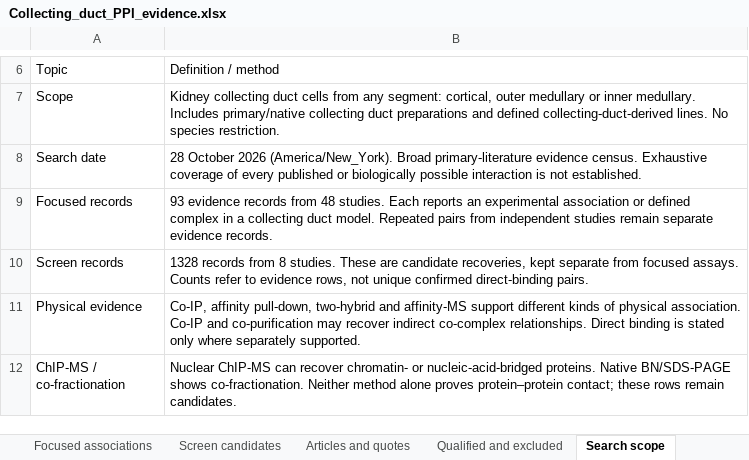
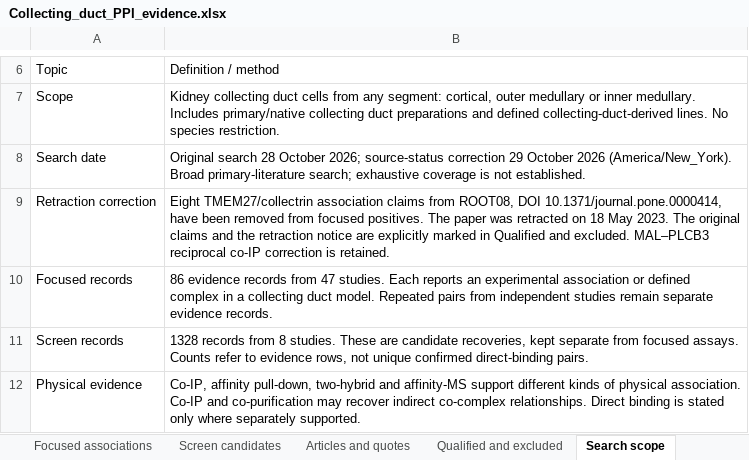
Before and after one commit to jjsong23/Bayesian-Graphical-Inference, an Excel workbook: gui/calibration/positive_cases_20261028/source/Positive Cases/Collecting_duct_PPI_evidence.xlsx, sheet Search scope, drawn as a sheet; only a part is shown, gaps mark what is left out; the shorter side is filled out with more unchanged rows; values as stored, in another font and other column widths than the file's, no cell formats; table styles not drawn; addresses are those after the commit; the diff names each change by its address in the sheet, - before the commit and + after, or states it on an @@ line.

```diff
--- a/gui/calibration/positive_cases_20261028/source/Positive Cases/Collecting_duct_PPI_evidence.xlsx (sheet Search scope)
+++ b/gui/calibration/positive_cases_20261028/source/Positive Cases/Collecting_duct_PPI_evidence.xlsx (sheet Search scope)
-B8 (Definition / method): 28 October 2026 (America/New_York). Broad primary-literature evidence census. Exhaustive coverage of every published or biologically possible interaction is not…
+B8 (Definition / method): Original search 28 October 2026; source-status correction 29 October 2026 (America/New_York). Broad primary-literature search; exhaustive coverage is not…
+row 9: Retraction correction | Eight TMEM27/collectrin association claims from ROOT08, DOI 10.1371/journal.pone.0000414, have been removed from focused positives. The paper was retracted on 18 May 2023. The original claims and the retraction notice are explicitly marked in Qualified and excluded. MAL–PLCB3 reciprocal co-IP correction is retained.
-B10 (Definition / method): 93 evidence records from 48 studies. Each…
+B10 (Definition / method): 86 evidence records from 47 studies. Each…
```
Also changed, not shown: sheet Focused associations, sheet Qualified and excluded, sheet Articles and quotes, cell formats, 19 other files.
